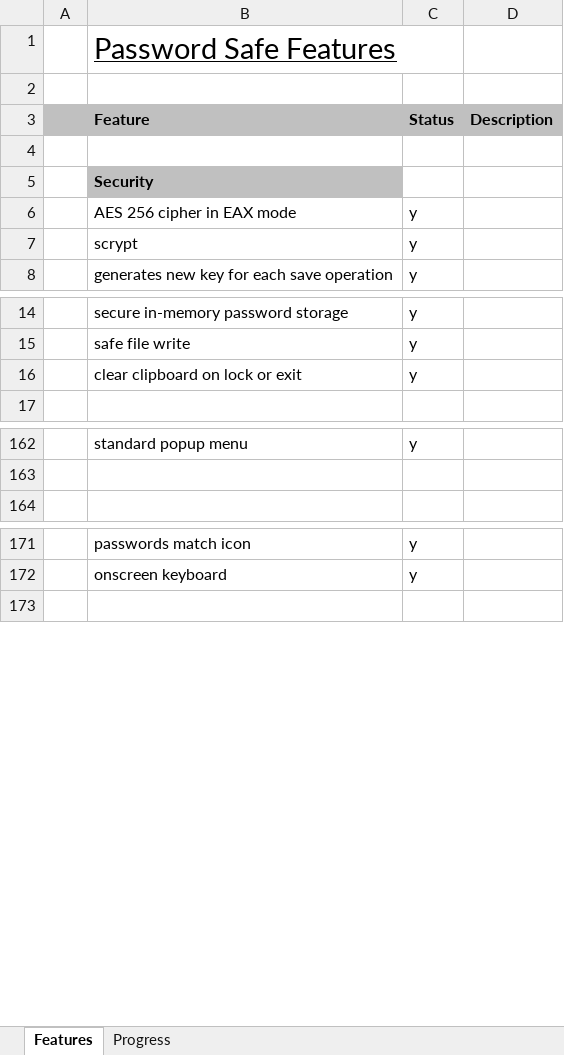
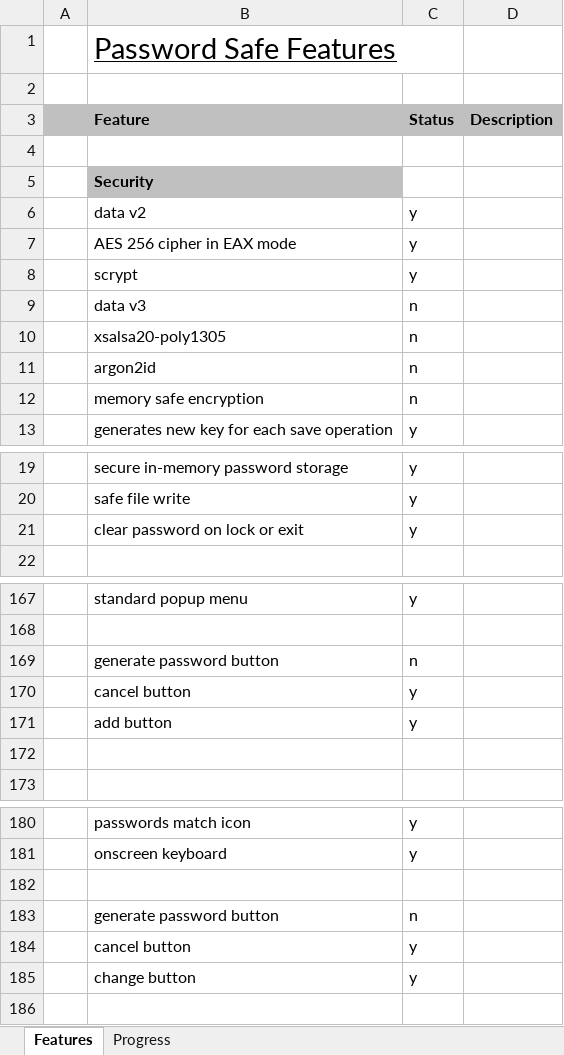
Before and after one commit to andy-goryachev/PasswordSafe, an Excel workbook: Feature Matrix.xlsx, sheet Features, drawn as a sheet; only a part is shown, gaps mark what is left out; values as stored, in another font and other column widths than the file's, no borders; conditional formats not drawn; addresses are those after the commit; the diff covers the shown part only; the diff names each change by its address in the sheet, - before the commit and + after, or states it on an @@ line.

Commit message:
generate password

```diff
--- a/Feature Matrix.xlsx (sheet Features)
+++ b/Feature Matrix.xlsx (sheet Features)
+row 6:  | data v2 | y
+row 9:  | data v3 | n
+row 10:  | xsalsa20-poly1305 | n
+row 11:  | argon2id | n
+row 12:  | memory safe encryption | n
-B21 (Feature): clear clipboard on lock or exit
+B21 (Feature): clear password on lock or exit
+row 169:  | generate password button | n
+row 170:  | cancel button | y
+row 171:  | add button | y
+row 172: (empty)
+row 182: (empty)
+row 183:  | generate password button | n
+row 184:  | cancel button | y
+row 185:  | change button | y
```
Also changed, not shown: 30 added rows and 4 edited cells elsewhere in this sheet, sheet Progress, formulas that keep their value, charts or pictures, 2 other files.
